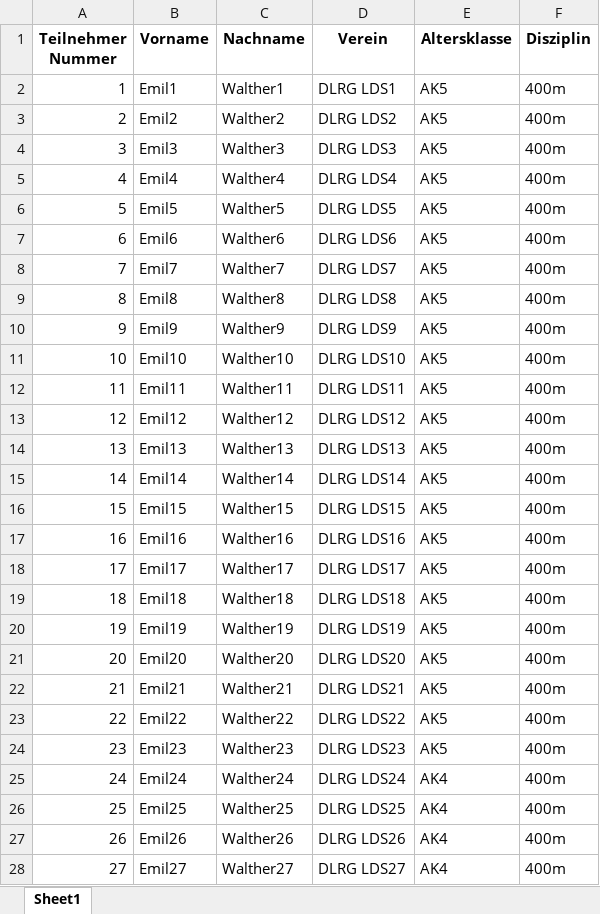
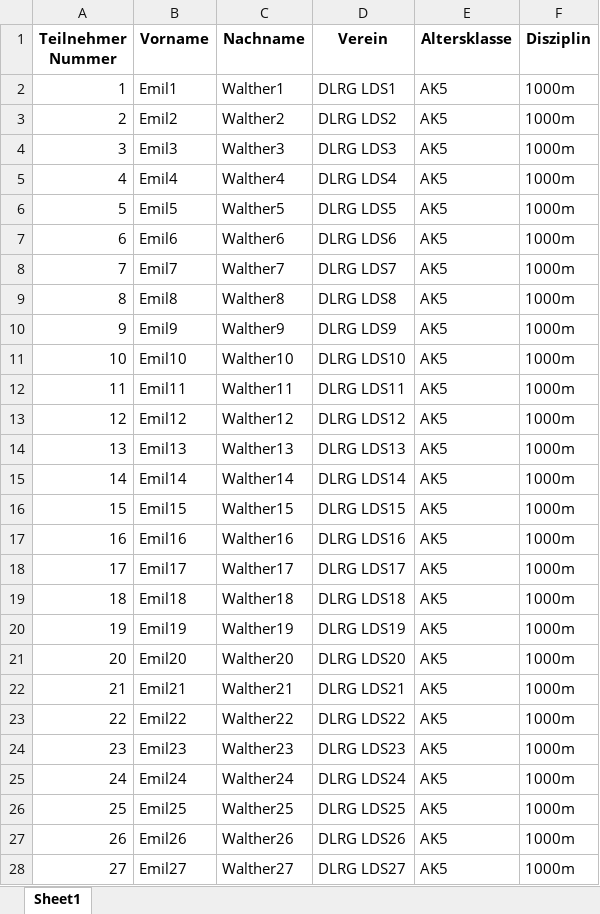
Before and after one commit to feuerteufelfw/dlrg_wettkampf, an Excel workbook: files/Teilnehmer.xlsx, sheet Sheet1, drawn as a sheet; only a part is shown; values as stored, in another font and other column widths than the file's, no borders; the diff covers the shown part only; the diff names each change by its address in the sheet, - before the commit and + after, or states it on an @@ line.

```diff
--- a/files/Teilnehmer.xlsx (sheet Sheet1)
+++ b/files/Teilnehmer.xlsx (sheet Sheet1)
-F2:F28 (Disziplin): 400m
+F2:F28 (Disziplin): 1000m
-E25:E28 (Altersklasse): AK4
+E25:E28 (Altersklasse): AK5
```
Also changed, not shown: 146 edited cells elsewhere in this sheet, 5 other files.
